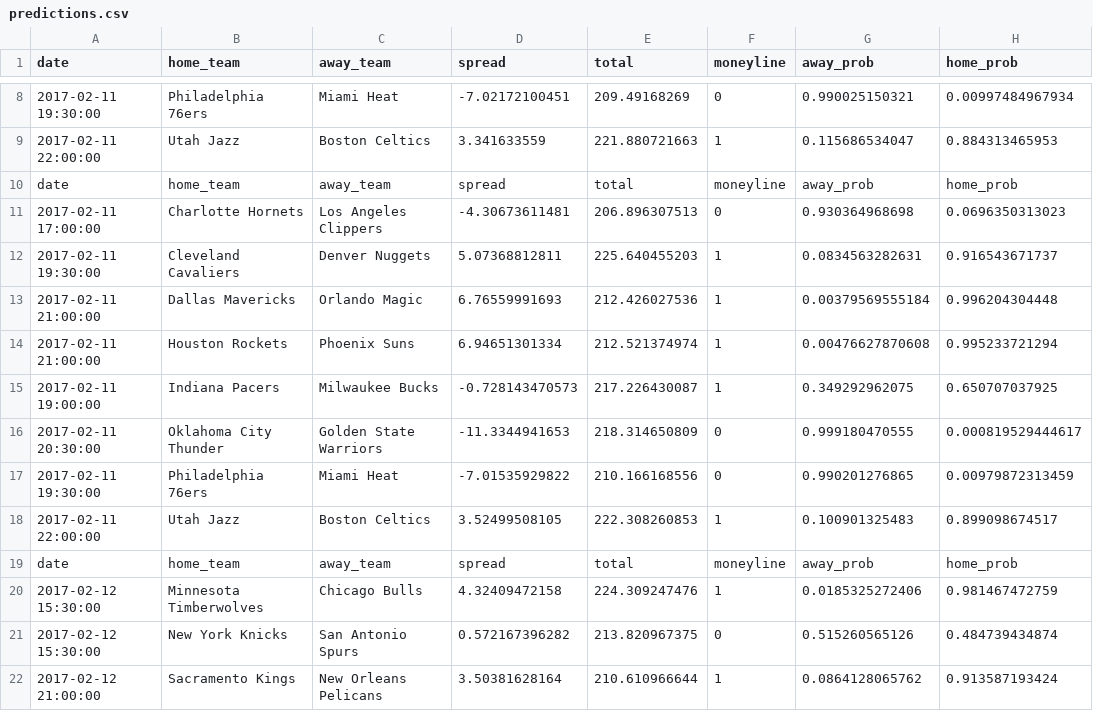
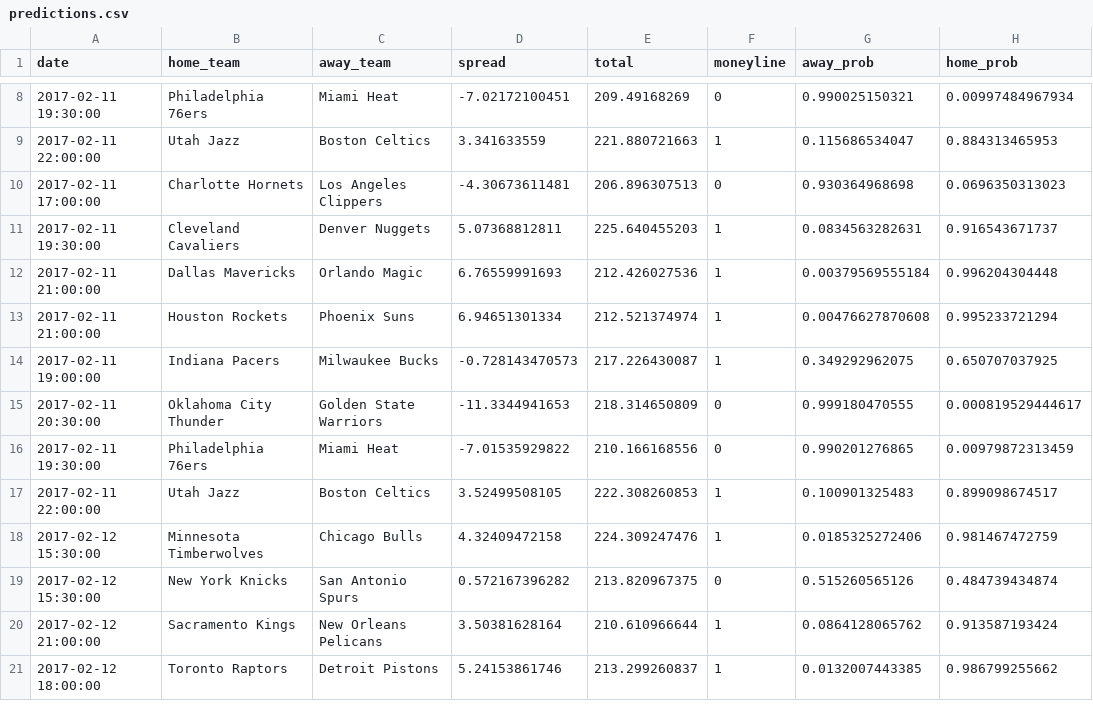
Before and after one commit to quasi-coherent/basketball_reference, a CSV file: data/predictions.csv, drawn as a sheet; only a part is shown, gaps mark what is left out; the shorter side is filled out with more unchanged rows; the diff names each change by its address in the sheet, - before the commit and + after, or states it on an @@ line.

Commit message:
update predictions

```diff
--- a/data/predictions.csv
+++ b/data/predictions.csv
-row 10: date | home_team | away_team | spread | total | moneyline | away_prob | home_prob
-row 19: date | home_team | away_team | spread | total | moneyline | away_prob | home_prob
```
